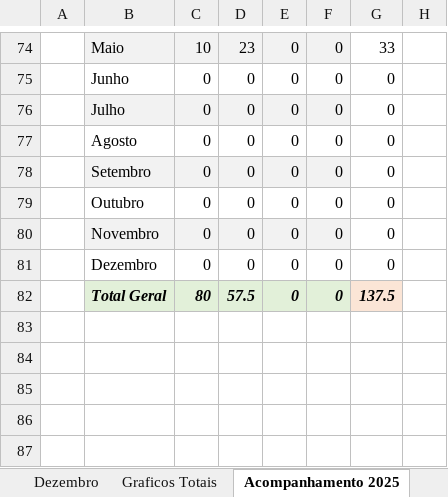
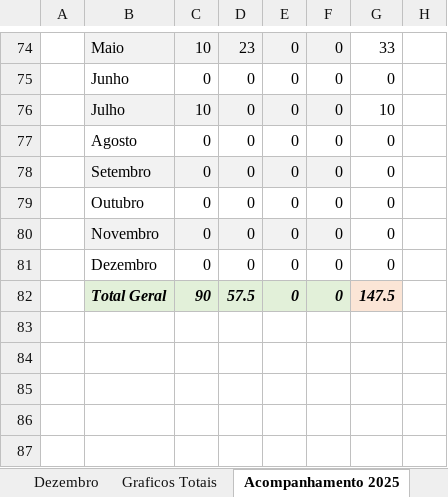
Before and after one commit to RichardsonCorreiaTR/DashboardEscrita, an Excel workbook: data/planilha-escrita-2026.xlsm, sheet Acompanhamento 2025, drawn as a sheet; only a part is shown, gaps mark what is left out; values as stored, in another font and other column widths than the file's, no borders; charts and pictures not drawn; the diff covers the shown part only; the diff names each change by its address in the sheet, - before the commit and + after, or states it on an @@ line.

```diff
--- a/data/planilha-escrita-2026.xlsm (sheet Acompanhamento 2025)
+++ b/data/planilha-escrita-2026.xlsm (sheet Acompanhamento 2025)
-C76: 0
+C76: 10
-G76: 0
+G76: 10
-C82: 80
+C82: 90
-G82: 137.5
+G82: 147.5
```
Also changed, not shown: 14 edited cells and cell formats elsewhere in this sheet, sheet Junho, sheet Julho, sheet Graficos Totais, sheet Maio, sheet Abril, formulas that keep their value, hidden cells, charts or pictures, 11 other files.
